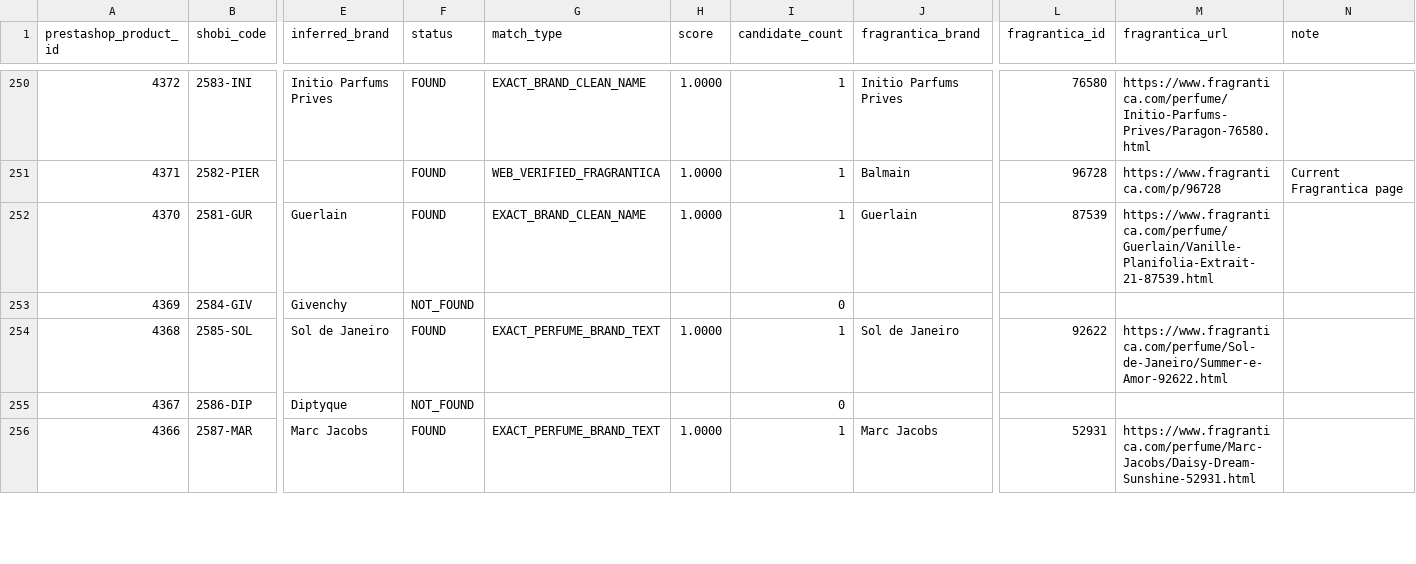
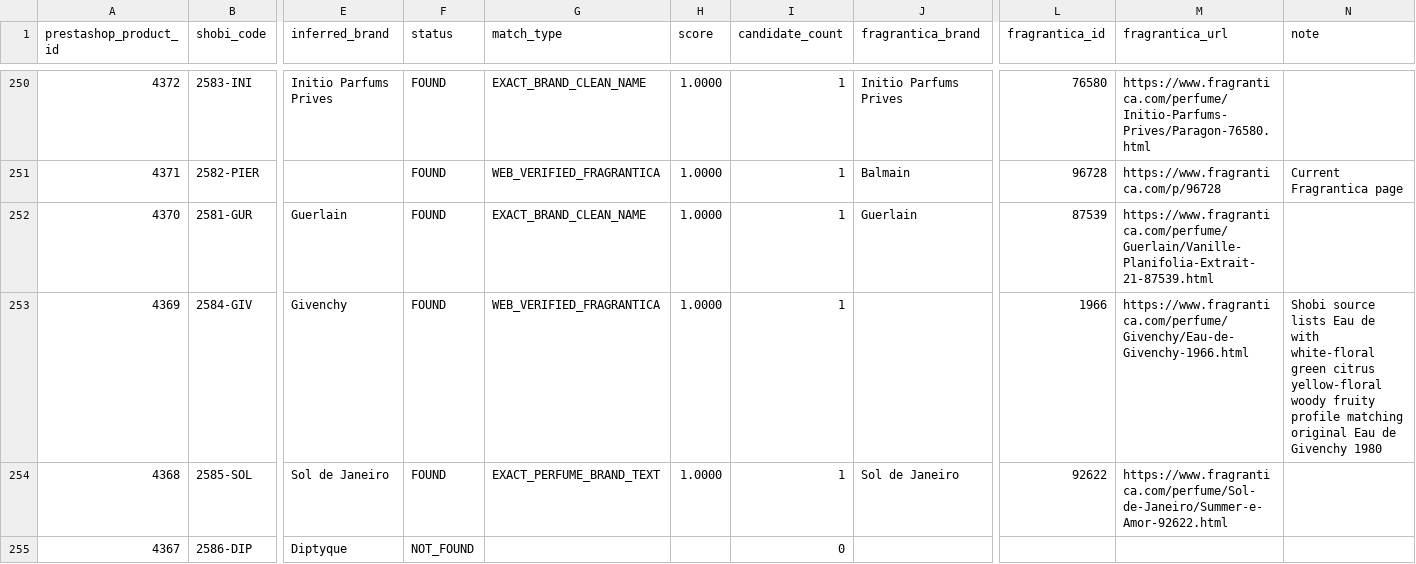
Before and after one commit to MarvvRed/Shobi_Inspiration, a CSV file: fragrantica-scraper-archive/corpus-match/shobi-fragrantica-corpus-match.csv, drawn as a sheet; only a part is shown, gaps mark what is left out; the shorter side is filled out with more unchanged rows; the diff covers the shown part only; the diff names each change by its address in the sheet, - before the commit and + after, or states it on an @@ line.

```diff
--- a/fragrantica-scraper-archive/corpus-match/shobi-fragrantica-corpus-match.csv
+++ b/fragrantica-scraper-archive/corpus-match/shobi-fragrantica-corpus-match.csv
-F253 (status): NOT_FOUND
+F253 (status): FOUND
-G253 (match_type): (empty)
+G253 (match_type): WEB_VERIFIED_FRAGRANTICA
-H253 (score): (empty)
+H253 (score): 1.0000
-I253 (candidate_count): 0
+I253 (candidate_count): 1
-L253 (fragrantica_id): (empty)
+L253 (fragrantica_id): 1966
-M253 (fragrantica_url): (empty)
+M253 (fragrantica_url): https://www.fragrantica.com/perfume/Givenchy/Eau-de-Givenchy-1966.html
-N253 (note): (empty)
+N253 (note): Shobi source lists Eau de with white-floral green citrus yellow-floral woody fruity profile matching original Eau de Givenchy 1980
```
Also changed, not shown: 14 edited cells elsewhere in this file, fragrantica-scraper-archive/corpus-match/unmatched.csv, fragrantica-scraper-archive/corpus-match/unresolved-diagnostics.csv, 4 other files.
